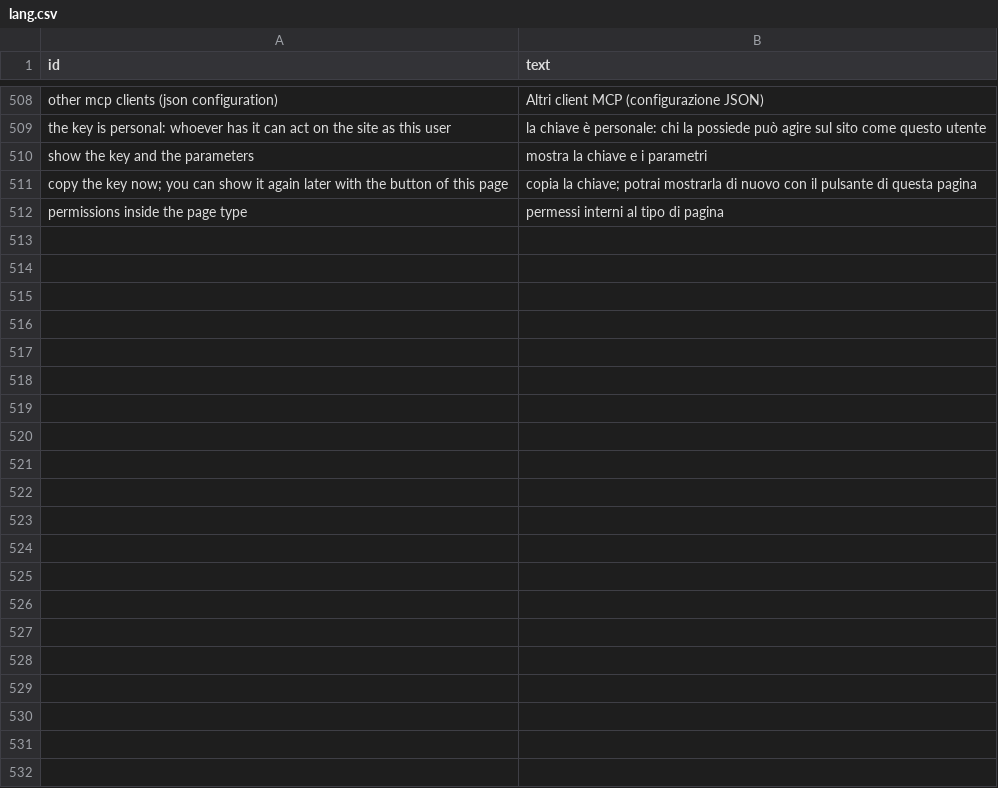
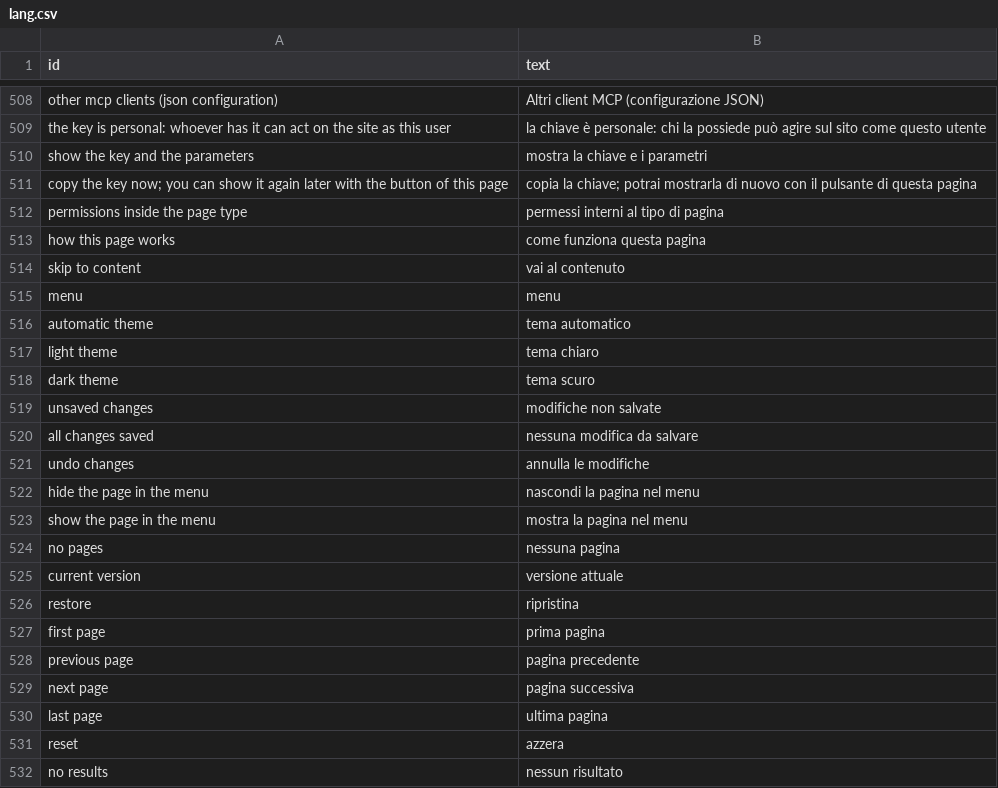
Before and after one commit to speleoalex/finis, a CSV file: src/languages/it/lang.csv, drawn as a sheet; only a part is shown, gaps mark what is left out; the diff names each change by its address in the sheet, - before the commit and + after, or states it on an @@ line.

Commit message:
controlcenter: presentation layer shared by every panel theme and new theme "fncc"
The sections, not the theme, were printing inline styles and fixed colours, so
the panel looked broken on a theme it was not written for and on a phone.

include/controlcenter_ui.php provides the FNCC_UI_* helpers (Button, Toolbar,
Alert, Card, Table, Help, Section) that a section uses instead of its own HTML,
plus FNCC_UI_PublishAsset(), which unlike FN_PathSite() copies a file into the
site again when the source is newer, so a theme asset is no longer frozen at
its first copy. controlcenter/css/fncc-ui.css carries the tokens (light and
dark), the components and the mobile rules, controlcenter/js/fncc-ui.js the
confirmations, the unsaved changes guard and the light/dark switch. A theme
prints them with {cc_assets} and is left with its own layout only.

New theme fncc: sidebar that becomes a drawer under 992px, no framework.

The sitemap section is rewritten on these helpers, with no inline style: drag
with the mouse or a finger, the four arrows and the arrow keys as the
accessible alternative, explicit save with a warning before leaving the page,
and usage instructions in help/section.<lang>.html, shown by FNCC_UI_Help().

Fixed along the way: the undefined $_FN['src_applications'] left a logged in
user without rights on a blank page, the login form action repeated ?fnapp=,
and titles stored as HTML entities were escaped twice.

```diff
--- a/src/languages/it/lang.csv
+++ b/src/languages/it/lang.csv
+row 513: how this page works | come funziona questa pagina
+row 514: skip to content | vai al contenuto
+row 515: menu | menu
+row 516: automatic theme | tema automatico
+row 517: light theme | tema chiaro
+row 518: dark theme | tema scuro
+row 519: unsaved changes | modifiche non salvate
+row 520: all changes saved | nessuna modifica da salvare
+row 521: undo changes | annulla le modifiche
+row 522: hide the page in the menu | nascondi la pagina nel menu
+row 523: show the page in the menu | mostra la pagina nel menu
+row 524: no pages | nessuna pagina
+row 525: current version | versione attuale
+row 526: restore | ripristina
+row 527: first page | prima pagina
+row 528: previous page | pagina precedente
+row 529: next page | pagina successiva
+row 530: last page | ultima pagina
+row 531: reset | azzera
+row 532: no results | nessun risultato
```
Also changed, not shown: 24 other files.
